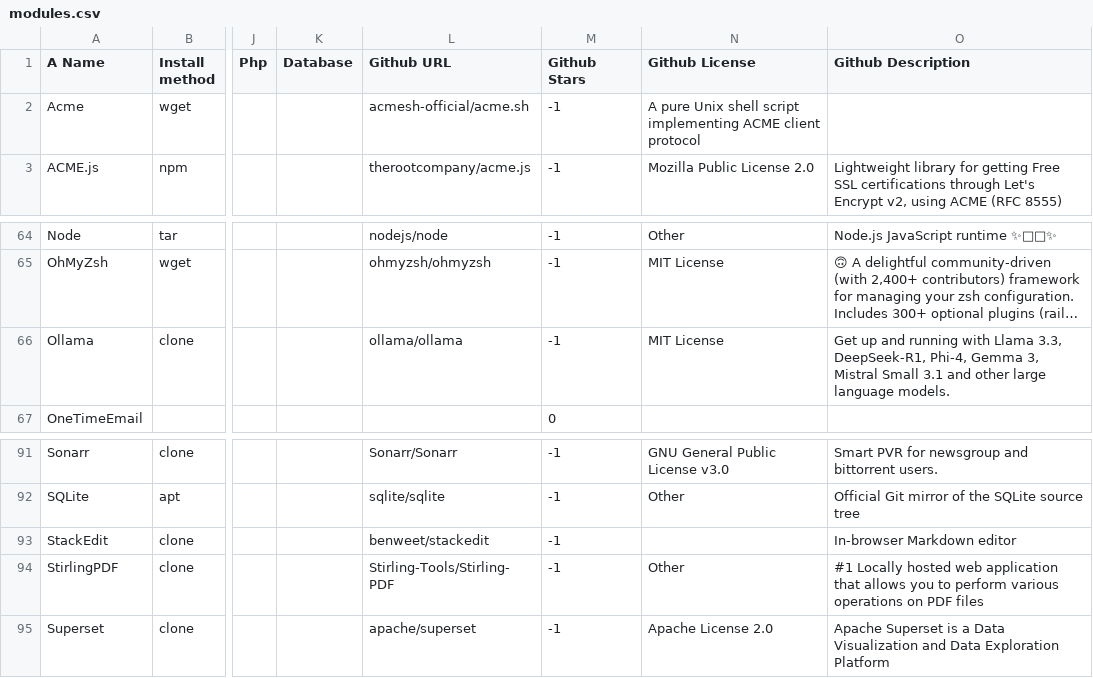
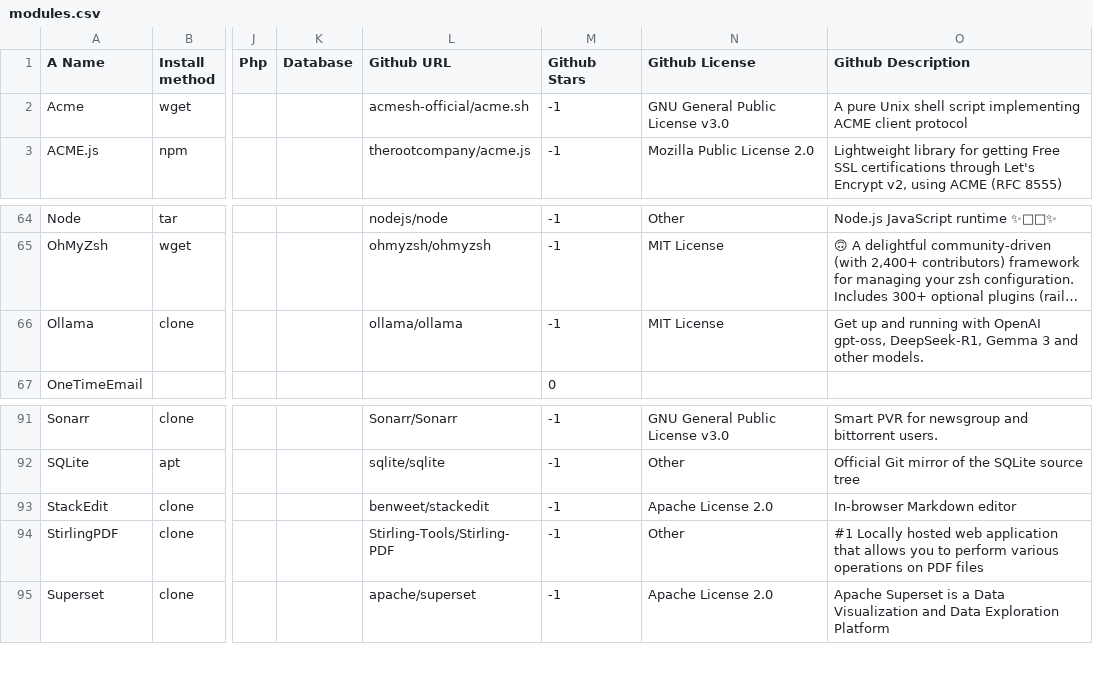
Before and after one commit to MyDongleCloud/Free, a CSV file: private/modules.csv, drawn as a sheet; only a part is shown, gaps mark what is left out; long unchanged cells end in …; the diff names each change by its address in the sheet, - before the commit and + after, or states it on an @@ line.

Commit message:
Update modules.csv list file

```diff
--- a/private/modules.csv
+++ b/private/modules.csv
-N2 (Github License): A pure Unix shell script implementing ACME client protocol
+N2 (Github License): GNU General Public License v3.0
-O2 (Github Description): (empty)
+O2 (Github Description): A pure Unix shell script implementing ACME client protocol
-O66 (Github Description): …running with Llama 3.3, DeepSeek-R1, Phi-4, Gemma 3, Mistral Small 3.1 and other large language models.
+O66 (Github Description): …running with OpenAI gpt-oss, DeepSeek-R1, Gemma 3 and other models.
-N93 (Github License): (empty)
+N93 (Github License): Apache License 2.0
```
